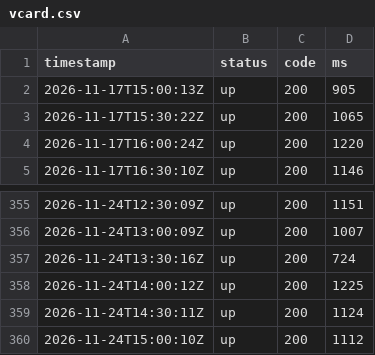
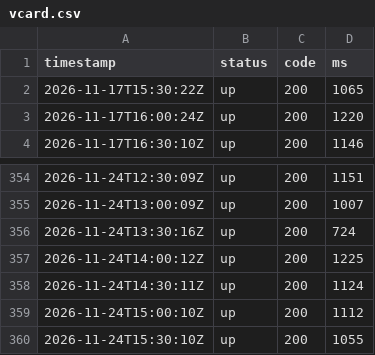
Before and after one commit to sysmike/statuspage, a CSV file: history/raw/vcard.csv, drawn as a sheet; only a part is shown, gaps mark what is left out.

```diff
--- a/history/raw/vcard.csv
+++ b/history/raw/vcard.csv
@@ -1,3 +1,2 @@
 timestamp,status,code,ms
-2026-11-17T15:00:13Z,up,200,905
 2026-11-17T15:30:22Z,up,200,1065
@@ -360 +359,2 @@ timestamp,status,code,ms
 2026-11-24T15:00:10Z,up,200,1112
+2026-11-24T15:30:10Z,up,200,1055
```
Also changed, not shown: history/daily/backupmx.csv, history/daily/blog.csv, 16 other files.
